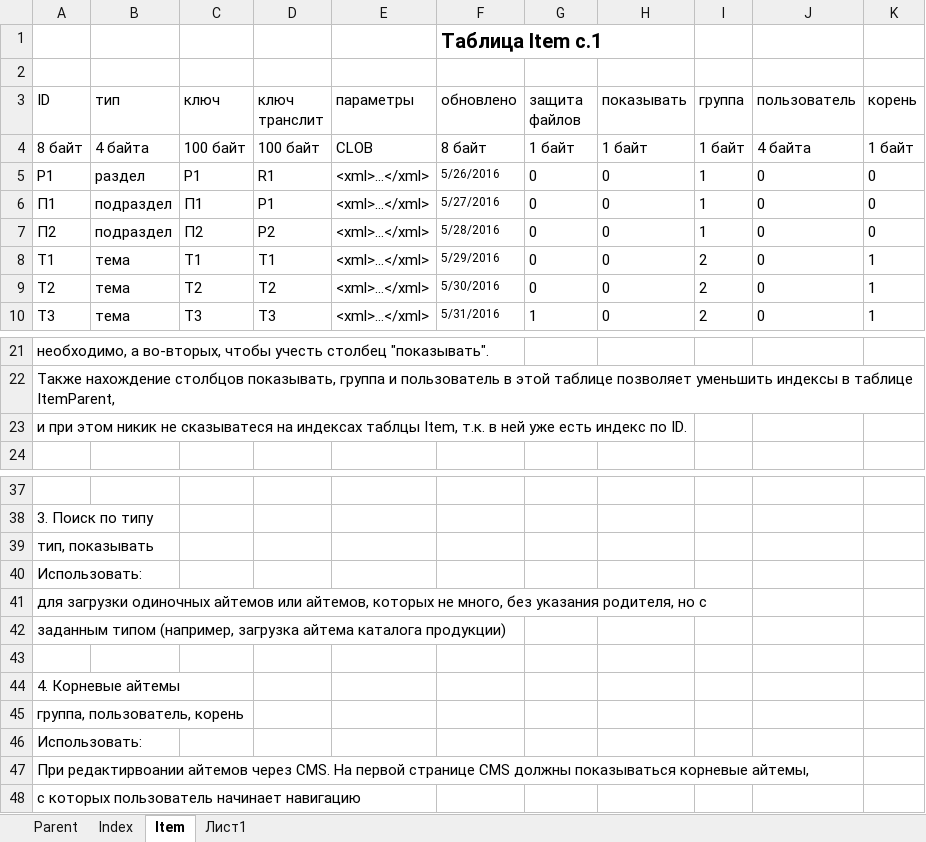
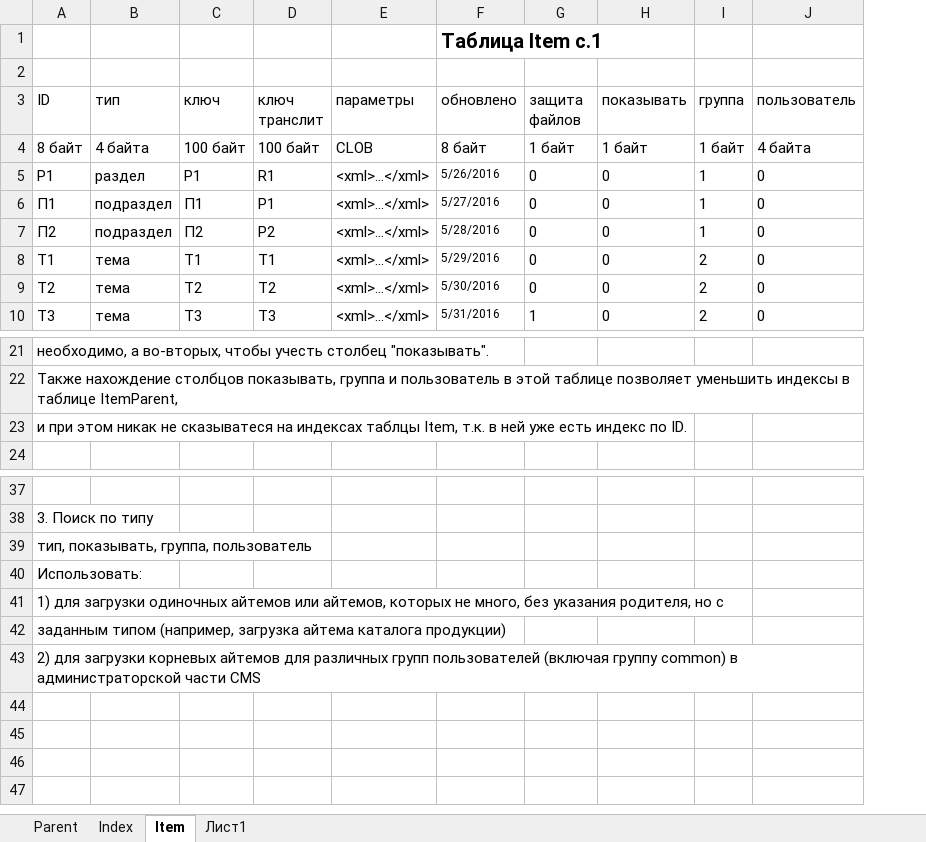
Before and after one commit to forever-scmdr/evolve, an Excel workbook: DOCS/all_tables_new.xlsx, sheet Item, drawn as a sheet; only a part is shown, gaps mark what is left out; values as stored, in another font and other column widths than the file's, no borders; removed rows and columns are numbered as before the commit, all else as after; the diff names each change by its address in the sheet, - before the commit and + after, or states it on an @@ line.

Commit message:
Новая логика пользователей

```diff
--- a/DOCS/all_tables_new.xlsx (sheet Item)
+++ b/DOCS/all_tables_new.xlsx (sheet Item)
-column K (корень), rows 4-10: 1 байт | 0 | 0 | 0 | 1 | 1 | 1
-A23 (ID): …при этом никик не сказыватеся…
+A23 (ID): …при этом никак не сказыватеся…
-A39 (ID): тип, показывать
+A39 (ID): тип, показывать, группа, пользователь
-A41 (ID): для загрузки…
+A41 (ID): 1) для загрузки…
-row 43: (empty)
-A43 (ID): 4. Корневые айтемы
+A43 (ID): 2) для загрузки корневых айтемов для различных групп пользователей (включая группу common) в администраторской части CMS
-row 45: группа, пользователь, корень
-row 46: Использовать:
-row 47: При редактирвоании айтемов через CMS. На первой странице CMS должны показываться корневые айтемы,
-row 48: с которых пользователь начинает навигацию
```
